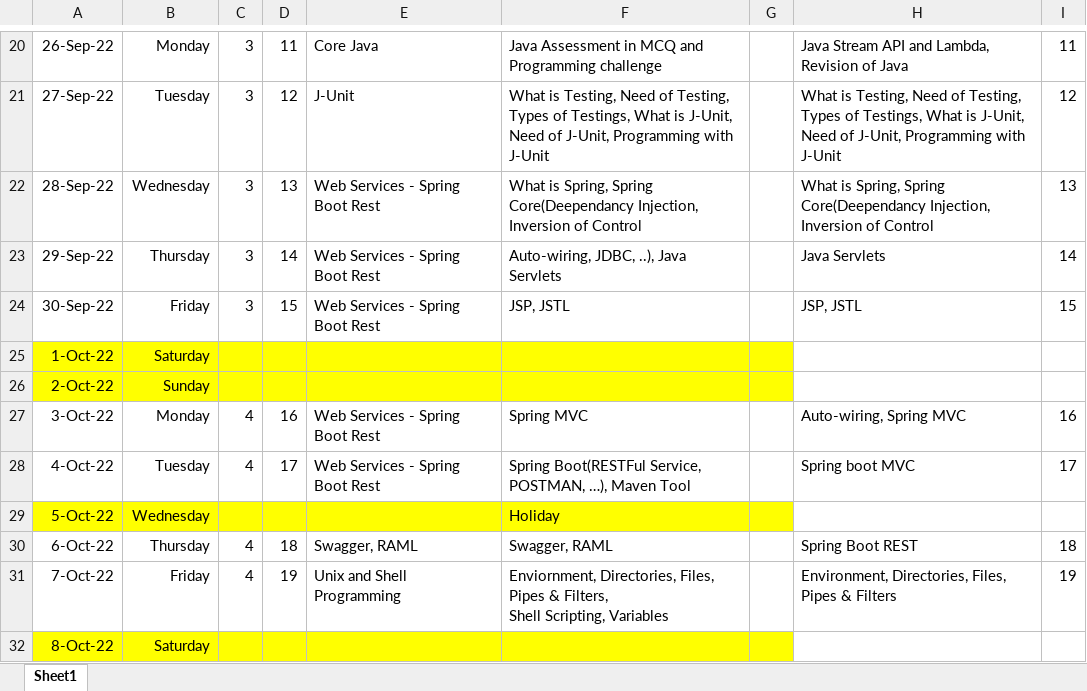
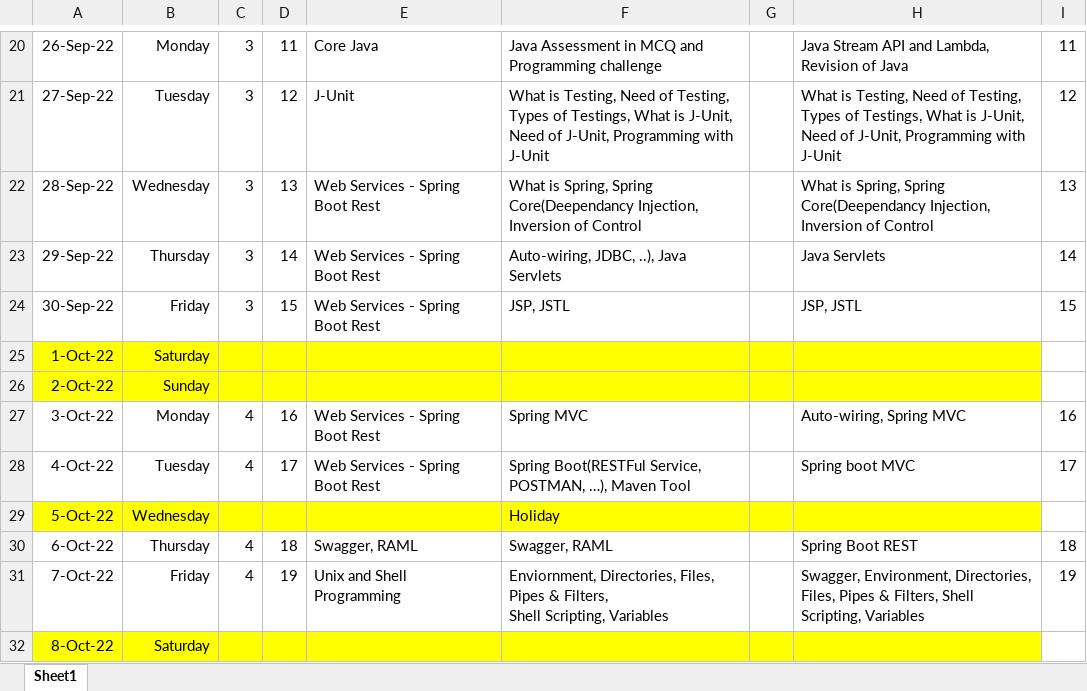
Before and after one commit to jagasia/empower12Sep2022, an Excel workbook: TOC_Jag_38_days_v1.xlsx, sheet Sheet1, drawn as a sheet; only a part is shown, gaps mark what is left out; values as stored, in another font and other column widths than the file's, no borders; the diff covers the shown part only; the diff names each change by its address in the sheet, - before the commit and + after, or states it on an @@ line.

```diff
--- a/TOC_Jag_38_days_v1.xlsx (sheet Sheet1)
+++ b/TOC_Jag_38_days_v1.xlsx (sheet Sheet1)
-H25:H26 fill: none
+H25:H26 fill: #FFFF00
-H29 fill: none
+H29 fill: #FFFF00
-H31: Environment, Directories, Files, Pipes & Filters
+H31: Swagger, Environment, Directories, Files, Pipes & Filters, Shell Scripting, Variables
-H32 fill: none
+H32 fill: #FFFF00
```
Also changed, not shown: 1 edited cell and cell formats elsewhere in this sheet, 9 other files.
